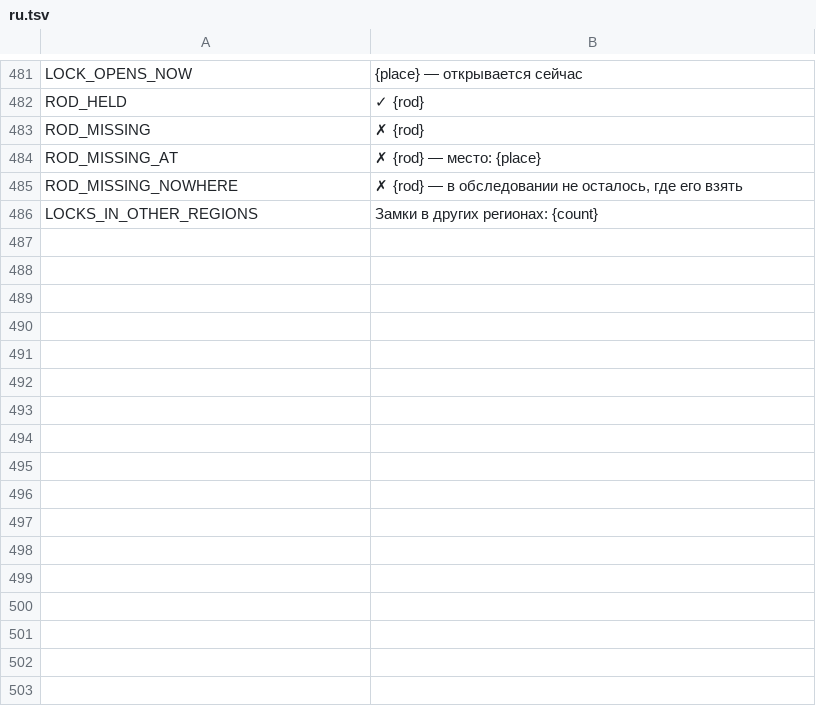
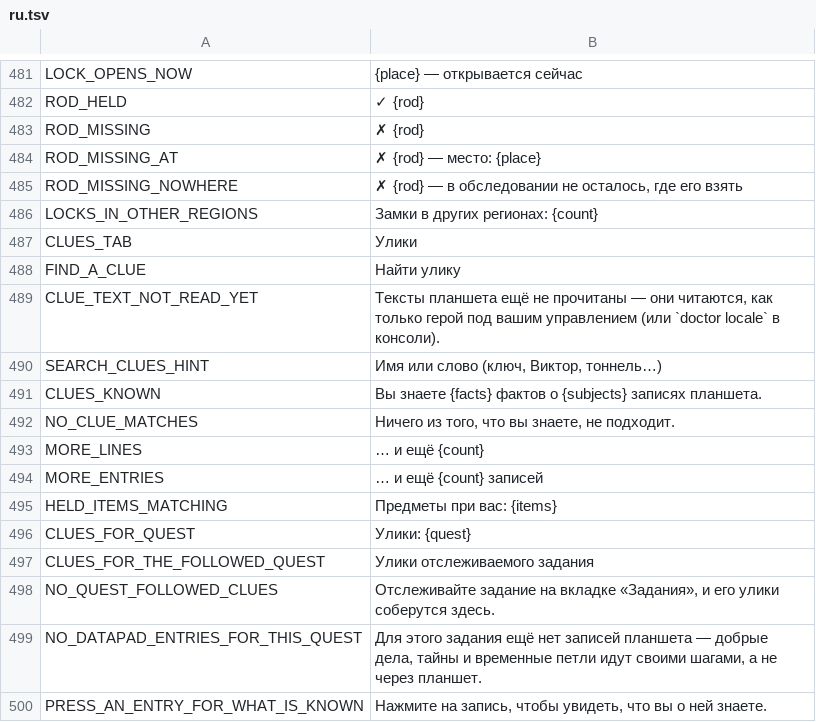
Before and after one commit to myso-kr/hell-is-us-mod, a TSV file: assets/i18n/ru.tsv, drawn as a sheet; only a part is shown, gaps mark what is left out.

```diff
--- a/assets/i18n/ru.tsv
+++ b/assets/i18n/ru.tsv
@@ -486 +486,15 @@ ROD_MISSING_NOWHERE	✗ {rod} — в обследовании не остало
 LOCKS_IN_OTHER_REGIONS	Замки в других регионах: {count}
+CLUES_TAB	Улики
+FIND_A_CLUE	Найти улику
+CLUE_TEXT_NOT_READ_YET	Тексты планшета ещё не прочитаны — они читаются, как только герой под вашим управлением (или `doctor locale` в консоли).
+SEARCH_CLUES_HINT	Имя или слово (ключ, Виктор, тоннель…)
+CLUES_KNOWN	Вы знаете {facts} фактов о {subjects} записях планшета.
+NO_CLUE_MATCHES	Ничего из того, что вы знаете, не подходит.
+MORE_LINES	… и ещё {count}
+MORE_ENTRIES	… и ещё {count} записей
+HELD_ITEMS_MATCHING	Предметы при вас: {items}
+CLUES_FOR_QUEST	Улики: {quest}
+CLUES_FOR_THE_FOLLOWED_QUEST	Улики отслеживаемого задания
+NO_QUEST_FOLLOWED_CLUES	Отслеживайте задание на вкладке «Задания», и его улики соберутся здесь.
+NO_DATAPAD_ENTRIES_FOR_THIS_QUEST	Для этого задания ещё нет записей планшета — добрые дела, тайны и временные петли идут своими шагами, а не через планшет.
+PRESS_AN_ENTRY_FOR_WHAT_IS_KNOWN	Нажмите на запись, чтобы увидеть, что вы о ней знаете.
```
Also changed, not shown: assets/i18n/de.tsv, assets/i18n/fr.tsv, 27 other files.
